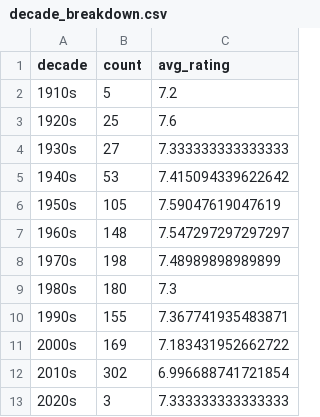
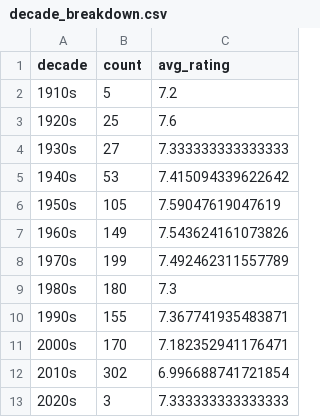
Before and after one commit to iain-moss/films, a CSV file: data/decade_breakdown.csv, drawn as a sheet.

```diff
--- a/data/decade_breakdown.csv
+++ b/data/decade_breakdown.csv
@@ -6,7 +6,7 @@ decade,count,avg_rating
 1950s,105,7.59047619047619
-1960s,148,7.547297297297297
-1970s,198,7.48989898989899
+1960s,149,7.543624161073826
+1970s,199,7.492462311557789
 1980s,180,7.3
 1990s,155,7.367741935483871
-2000s,169,7.183431952662722
+2000s,170,7.182352941176471
 2010s,302,6.996688741721854
```
Also changed, not shown: data/dir_bar.csv, data/directors.csv, 6 other files.
